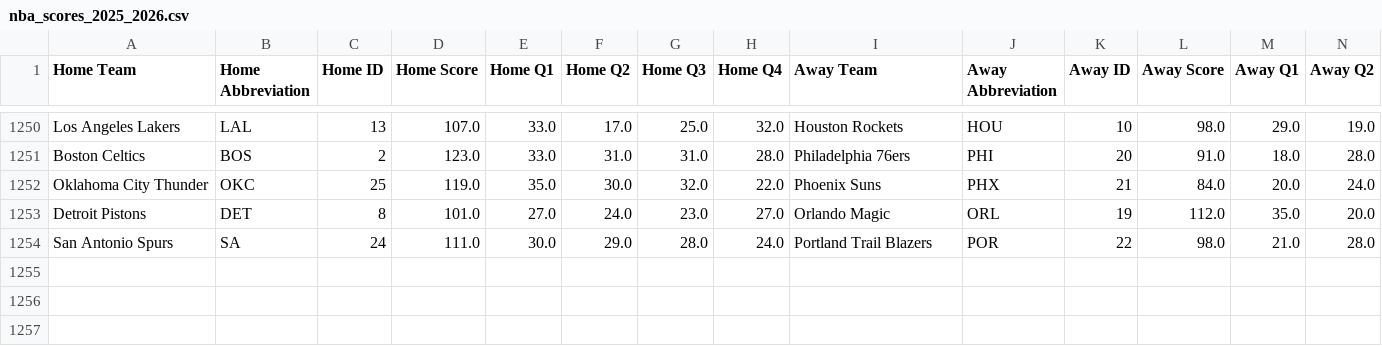
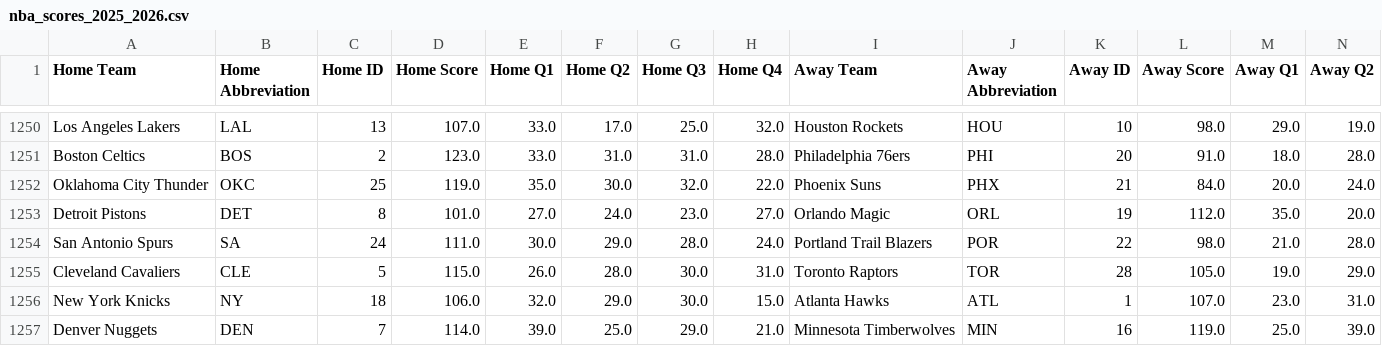
Before and after one commit to andrewscheiner/ScheinerSportsSolutions, a CSV file: data/nba_scores_2025_2026.csv, drawn as a sheet; only a part is shown, gaps mark what is left out; rows hold the shown columns only; the diff names each change by its address in the sheet, - before the commit and + after, or states it on an @@ line.

```diff
--- a/data/nba_scores_2025_2026.csv
+++ b/data/nba_scores_2025_2026.csv
+row 1255: Cleveland Cavaliers | CLE | 5 | 115.0 | 26.0 | 28.0 | 30.0 | 31.0 | Toronto Raptors | TOR | 28 | 105.0 | 19.0 | 29.0
+row 1256: New York Knicks | NY | 18 | 106.0 | 32.0 | 29.0 | 30.0 | 15.0 | Atlanta Hawks | ATL | 1 | 107.0 | 23.0 | 31.0
+row 1257: Denver Nuggets | DEN | 7 | 114.0 | 39.0 | 25.0 | 29.0 | 21.0 | Minnesota Timberwolves | MIN | 16 | 119.0 | 25.0 | 39.0
```
